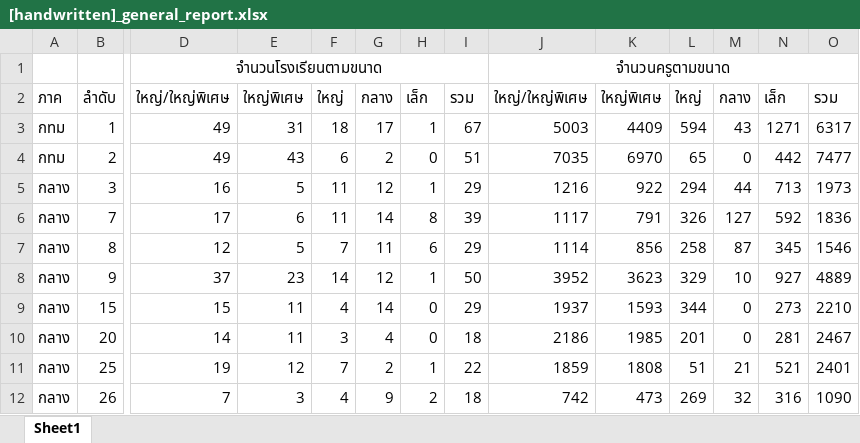
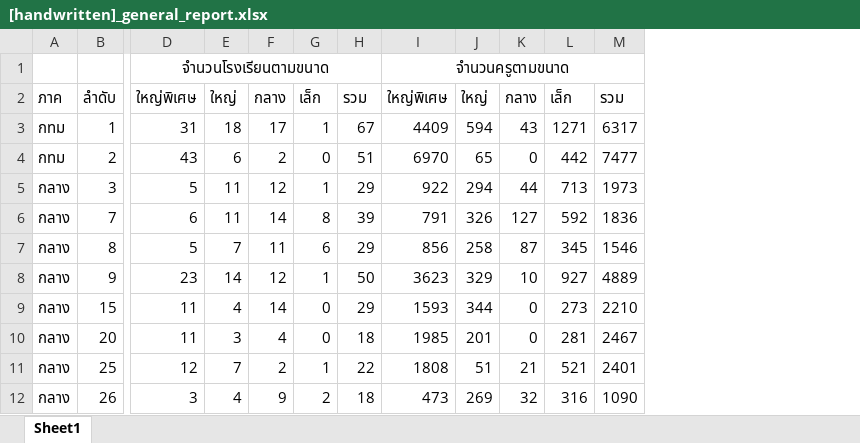
Before and after one commit to LunaticNeko/tissdac, an Excel workbook: reports/[handwritten]_general_report.xlsx, sheet Sheet1, drawn as a sheet; only a part is shown, gaps mark what is left out; values as stored, in another font and other column widths than the file's, no borders; removed rows and columns are numbered as before the commit, all else as after; the diff names each change by its address in the sheet, - before the commit and + after, or states it on an @@ line.

Commit message:
compiled first version of report

```diff
--- a/reports/[handwritten]_general_report.xlsx (sheet Sheet1)
+++ b/reports/[handwritten]_general_report.xlsx (sheet Sheet1)
-column D, rows 1-12: จำนวนโรงเรียนตามขนาด | ใหญ่/ใหญ่พิเศษ | 49 | 49 | 16 | 17 | 12 | 37 | 15 | 14 | 19 | 7
-column J, rows 1-12: จำนวนครูตามขนาด | ใหญ่/ใหญ่พิเศษ | 5003 | 7035 | 1216 | 1117 | 1114 | 3952 | 1937 | 2186 | 1859 | 742
-D1: (empty)
+D1: จำนวนโรงเรียนตามขนาด
+D1:H1 merged
-I1: (empty)
+I1: จำนวนครูตามขนาด
+I1:M1 merged
```
Also changed, not shown: formulas that keep their value.
